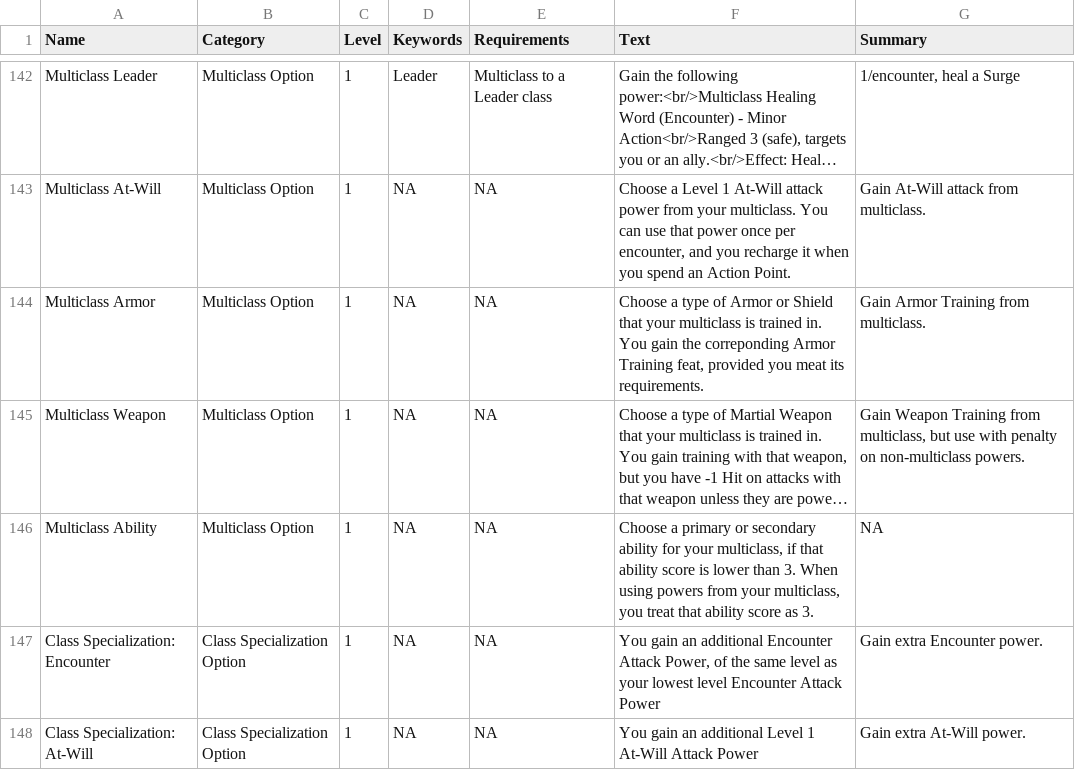
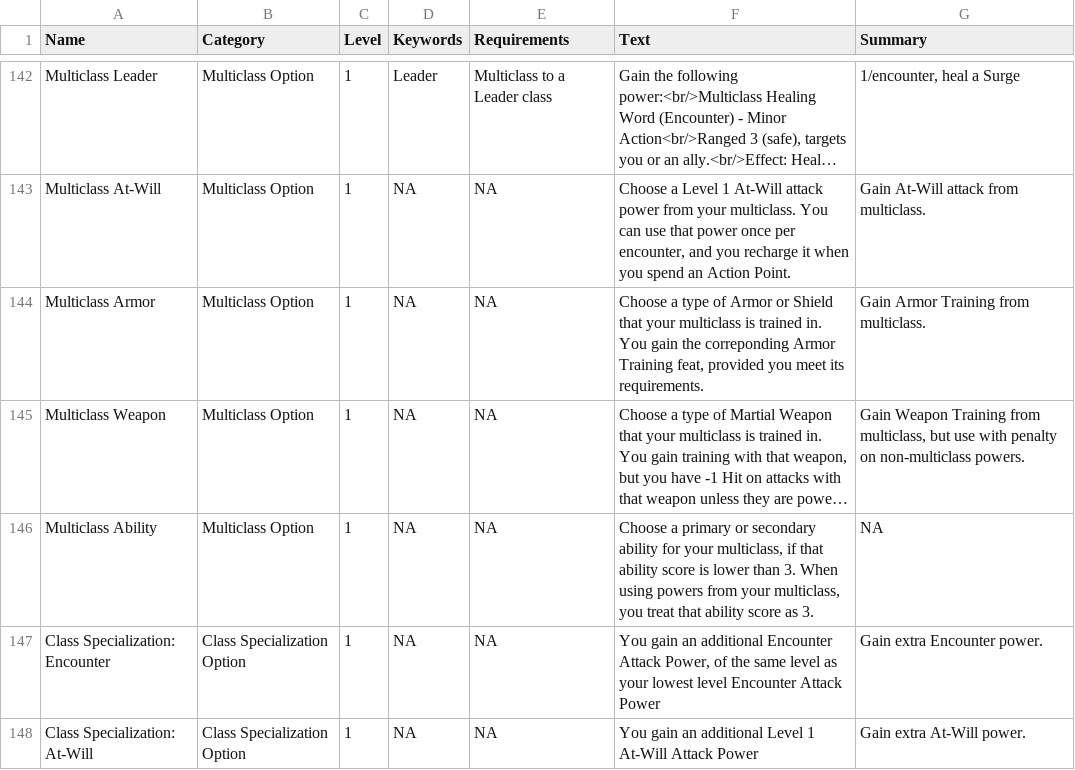
Before and after one commit to capelastegui/sfrpg, a CSV file: inst/raw/character_creation/feats.csv, drawn as a sheet; only a part is shown, gaps mark what is left out; long unchanged cells end in …; the diff names each change by its address in the sheet, - before the commit and + after, or states it on an @@ line.

```diff
--- a/inst/raw/character_creation/feats.csv
+++ b/inst/raw/character_creation/feats.csv
-F144 (Text): …provided you meat its requirements.
+F144 (Text): …provided you meet its requirements.
```
Also changed, not shown: inst/raw/character_creation/powers.csv, 4 other files.
